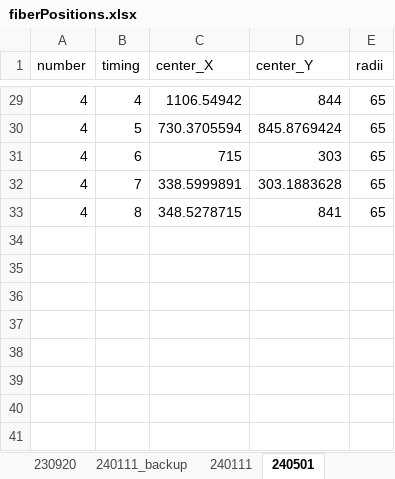
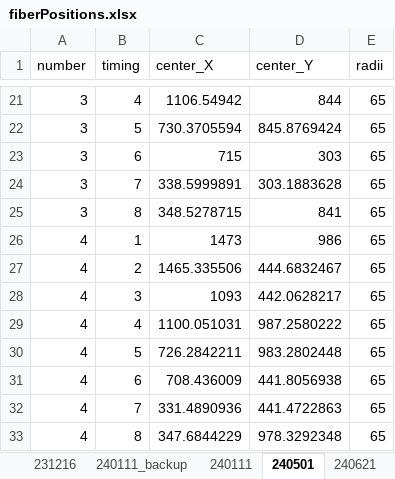
Before and after one commit to makimitsu/test-open, an Excel workbook: Soft X-ray/Four-View/fiberPositions.xlsx, sheet 240501, drawn as a sheet; only a part is shown, gaps mark what is left out; values as stored, in another font and other column widths than the file's, no borders; addresses are those after the commit; the diff covers the shown part only; the diff names each change by its address in the sheet, - before the commit and + after, or states it on an @@ line.

```diff
--- a/Soft X-ray/Four-View/fiberPositions.xlsx (sheet 240501)
+++ b/Soft X-ray/Four-View/fiberPositions.xlsx (sheet 240501)
+sheet tab: 231216
+sheet tab: 240621
-A21:A25 (number): 4
+A21:A25 (number): 3
+row 26: 4 | 1 | 1473 | 986 | 65
+row 27: 4 | 2 | 1465.335506 | 444.6832467 | 65
+row 28: 4 | 3 | 1093 | 442.0628217 | 65
+row 29: 4 | 4 | 1100.051031 | 987.2580222 | 65
+row 30: 4 | 5 | 726.2842211 | 983.2802448 | 65
+row 31: 4 | 6 | 708.436009 | 441.8056938 | 65
+row 32: 4 | 7 | 331.4890936 | 441.4722863 | 65
+row 33: 4 | 8 | 347.6844229 | 978.3292348 | 65
```
Also changed, not shown: 8 added rows, 16 removed rows and 11 edited cells elsewhere in this sheet, sheet 240111_backup, sheet 240111, sheet 230920, other sheet tabs, 17 other files.
